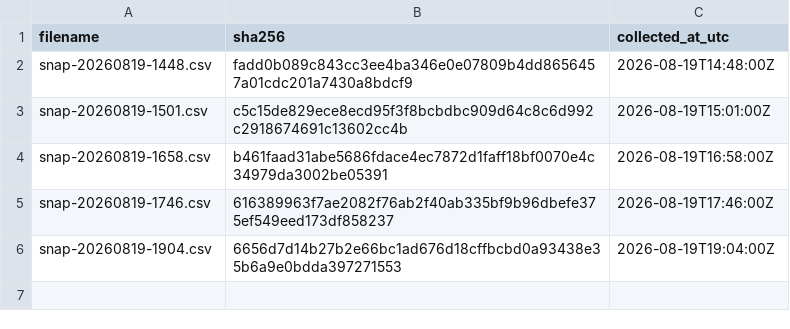
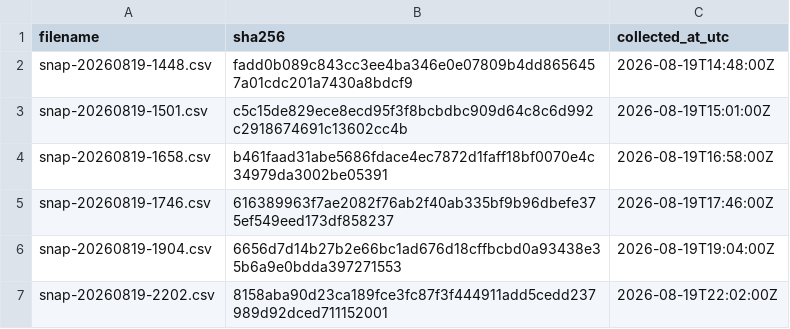
Before and after one commit to twill3c/midashi-sanmenkyo, a CSV file: data/ledger.csv, drawn as a sheet.

```diff
--- a/data/ledger.csv
+++ b/data/ledger.csv
@@ -6 +6,2 @@ snap-20260819-1746.csv,616389963f7ae2082f76ab2f40ab335bf9b96dbefe375ef549eed173d
 snap-20260819-1904.csv,6656d7d14b27b2e66bc1ad676d18cffbcbd0a93438e35b6a9e0bdda397271553,2026-08-19T19:04:00Z
+snap-20260819-2202.csv,8158aba90d23ca189fce3fc87f3f444911add5cedd237989d92dced711152001,2026-08-19T22:02:00Z
```
Also changed, not shown: 1 other file.
